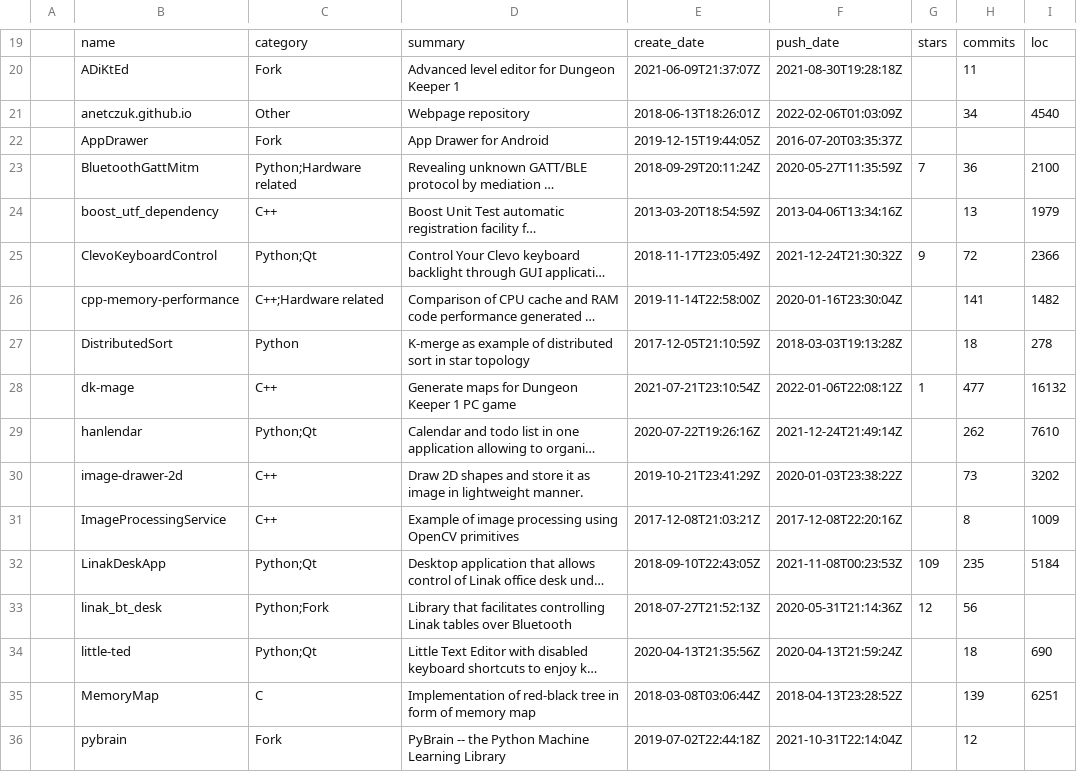
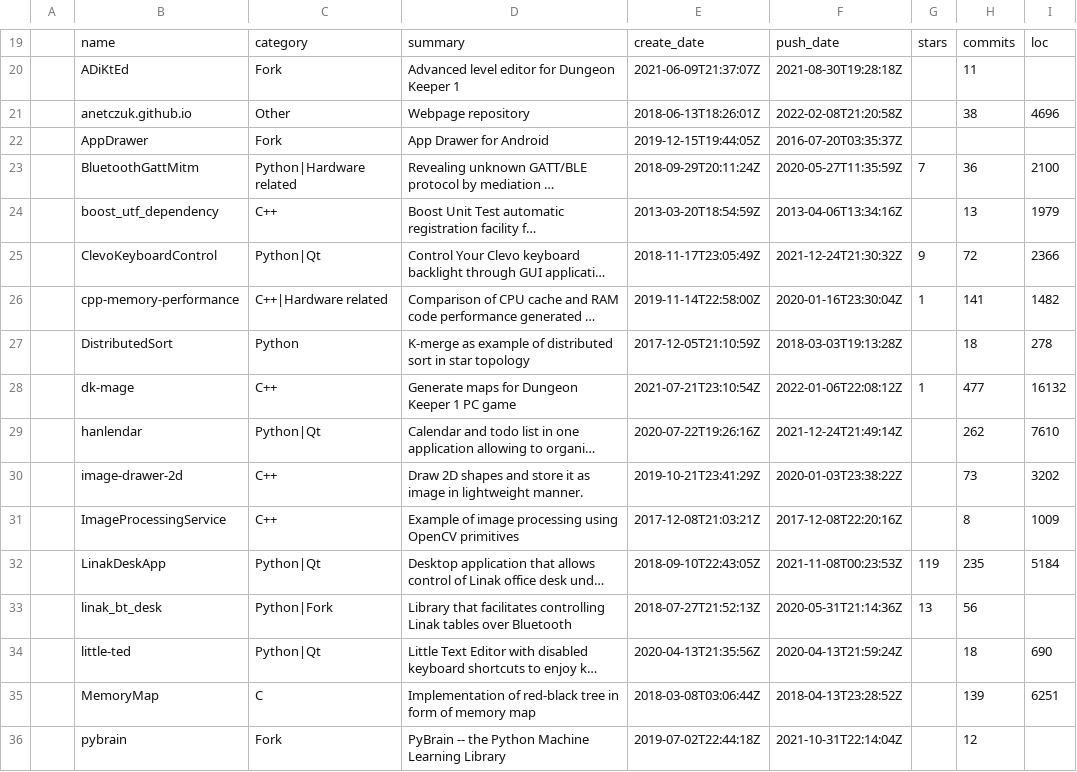
Before and after one commit to anetczuk/anetczuk.github.io, a CSV file: src/gen/repos_description.csv, drawn as a sheet; only a part is shown, gaps mark what is left out; long unchanged cells end in …; the diff covers the shown part only; the diff names each change by its address in the sheet, - before the commit and + after, or states it on an @@ line.

Commit message:
Change subfield separator, update repos data

```diff
--- a/src/gen/repos_description.csv
+++ b/src/gen/repos_description.csv
-F21: 2022-02-06T01:03:09Z
+F21: 2022-02-08T21:20:58Z
-H21: 34
+H21: 38
-I21: 4540
+I21: 4696
-C23: Python;Hardware related
+C23: Python|Hardware related
-C25: Python;Qt
+C25: Python|Qt
-C26: C++;Hardware related
+C26: C++|Hardware related
-G26: (empty)
+G26: 1
-C29: Python;Qt
+C29: Python|Qt
-C32: Python;Qt
+C32: Python|Qt
-G32: 109
+G32: 119
-C33: Python;Fork
+C33: Python|Fork
-G33: 12
+G33: 13
-C34: Python;Qt
+C34: Python|Qt
```
Also changed, not shown: 23 edited cells elsewhere in this file, 1 other file.
